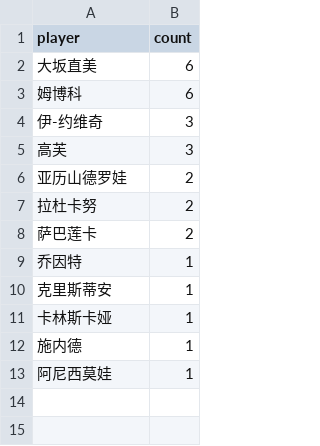
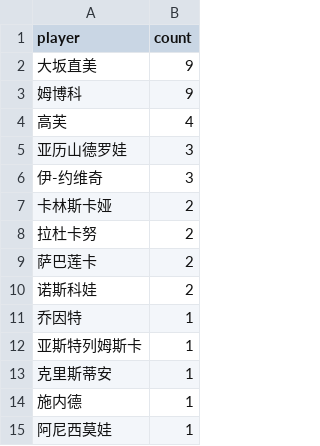
Before and after one commit to zhoushuaige7/tennispredict-report, a CSV file: docs/data/player_count_0306_alt.csv, drawn as a sheet.

```diff
--- a/docs/data/player_count_0306_alt.csv
+++ b/docs/data/player_count_0306_alt.csv
@@ -1,12 +1,14 @@
 player,count
-大坂直美,6
-姆博科,6
+大坂直美,9
+姆博科,9
+高芙,4
+亚历山德罗娃,3
 伊-约维奇,3
-高芙,3
-亚历山德罗娃,2
+卡林斯卡娅,2
 拉杜卡努,2
 萨巴莲卡,2
+诺斯科娃,2
 乔因特,1
+亚斯特列姆斯卡,1
 克里斯蒂安,1
-卡林斯卡娅,1
 施内德,1
```
Also changed, not shown: docs/data/ms_player_count_0304_alt.csv, docs/data/ms_player_count_0304_main.csv, 6 other files.
